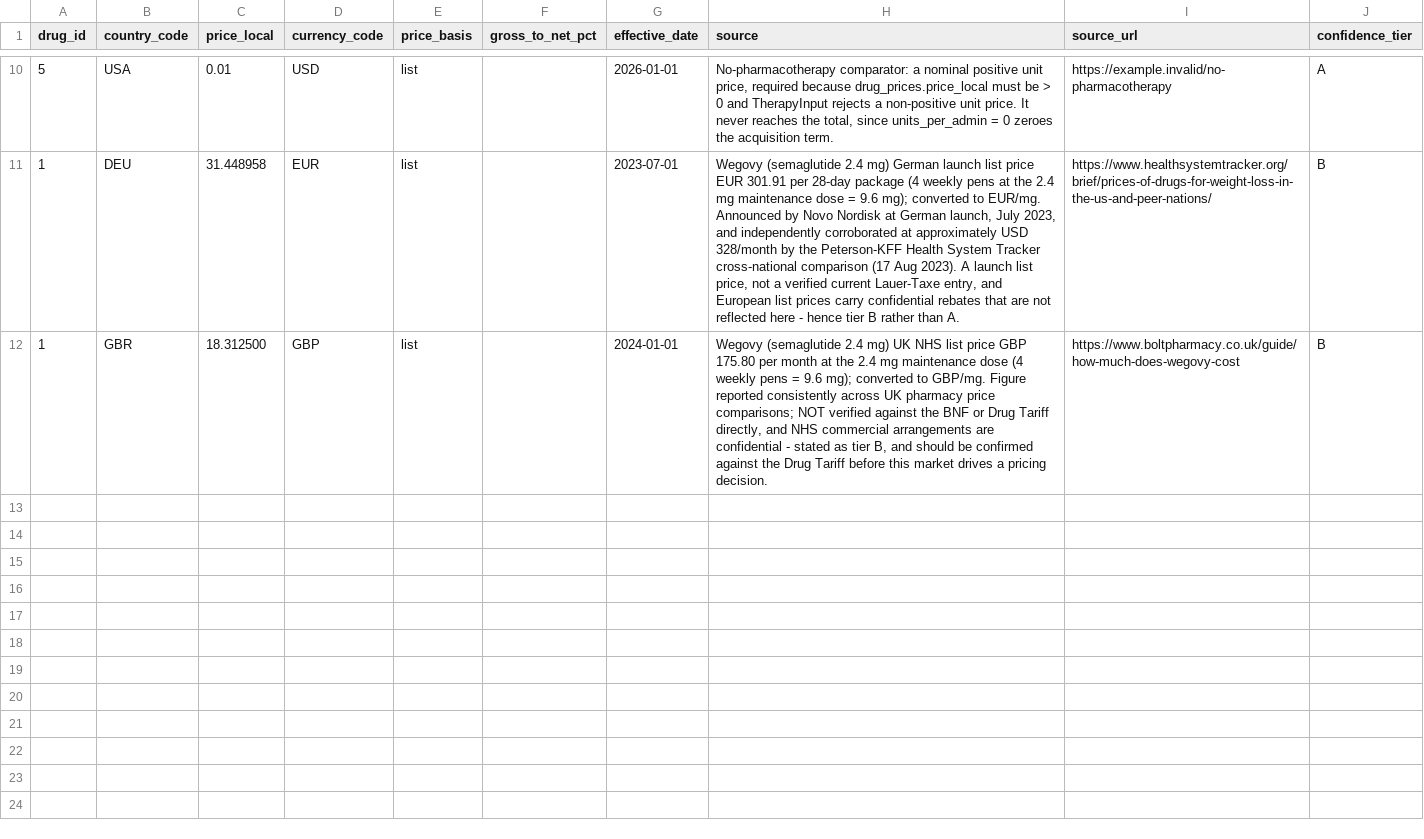
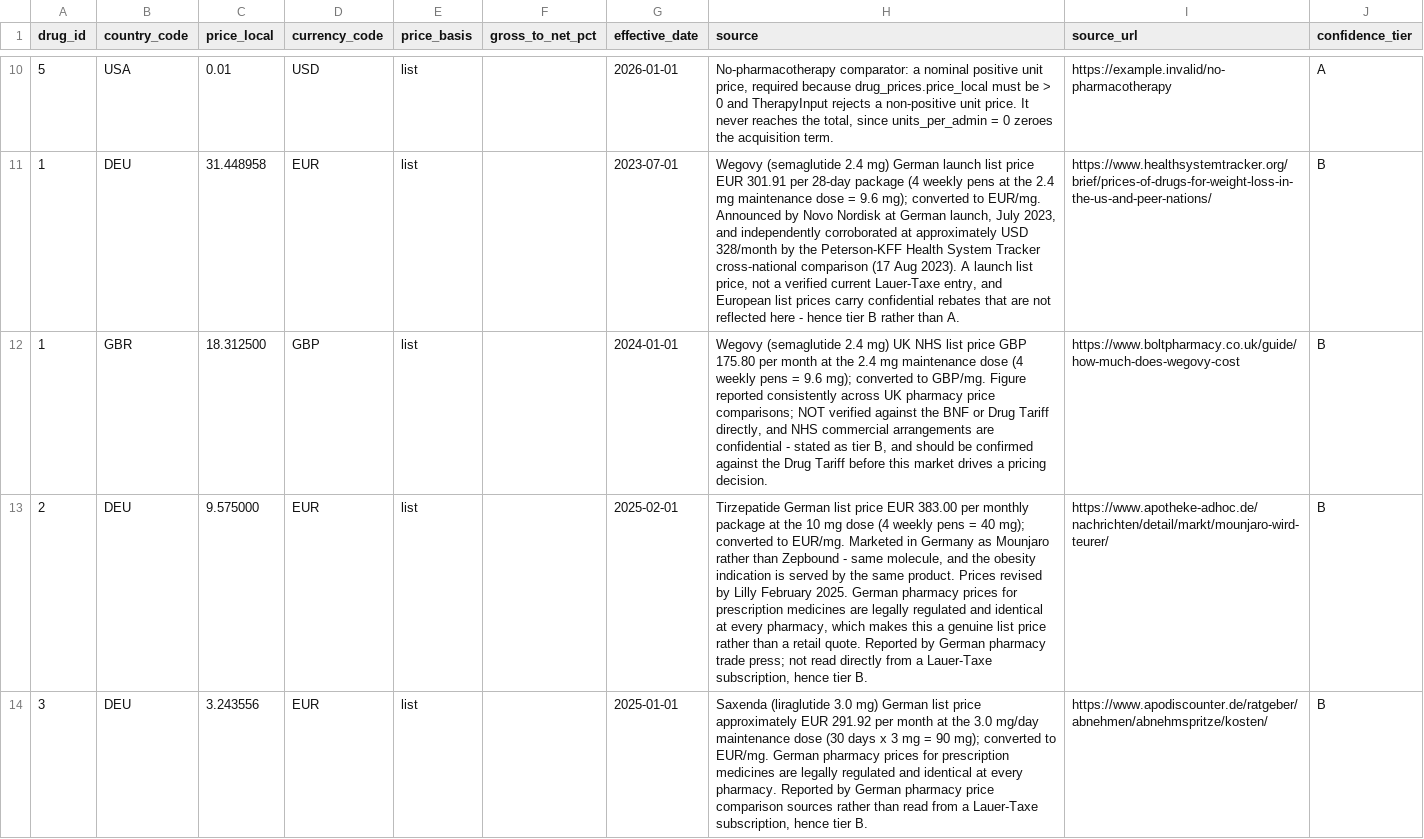
Before and after one commit to Sumithraju/BudgetImpactTool, a CSV file: data/seed/drug_prices.csv, drawn as a sheet; only a part is shown, gaps mark what is left out; the diff names each change by its address in the sheet, - before the commit and + after, or states it on an @@ line.

```diff
--- a/data/seed/drug_prices.csv
+++ b/data/seed/drug_prices.csv
+row 13: 2 | DEU | 9.575000 | EUR | list |  | 2025-02-01 | Tirzepatide German list price EUR 383.00 per monthly package at the 10 mg dose (4 weekly pens = 40 mg); converted to EUR/mg. Marketed in Germany as Mounjaro rather than Zepbound - same molecule, and the obesity indication is served by the same product. Prices revised by Lilly February 2025. German pharmacy prices for prescription medicines are legally regulated and identical at every pharmacy, which makes this a genuine list price rather than a retail quote. Reported by German pharmacy trade press; not read directly from a Lauer-Taxe subscription, hence tier B. | https://www.apotheke-adhoc.de/nachrichten/detail/markt/mounjaro-wird-teurer/ | B
+row 14: 3 | DEU | 3.243556 | EUR | list |  | 2025-01-01 | Saxenda (liraglutide 3.0 mg) German list price approximately EUR 291.92 per month at the 3.0 mg/day maintenance dose (30 days x 3 mg = 90 mg); converted to EUR/mg. German pharmacy prices for prescription medicines are legally regulated and identical at every pharmacy. Reported by German pharmacy price comparison sources rather than read from a Lauer-Taxe subscription, hence tier B. | https://www.apodiscounter.de/ratgeber/abnehmen/abnehmspritze/kosten/ | B
```
Also changed, not shown: 1 other file.
